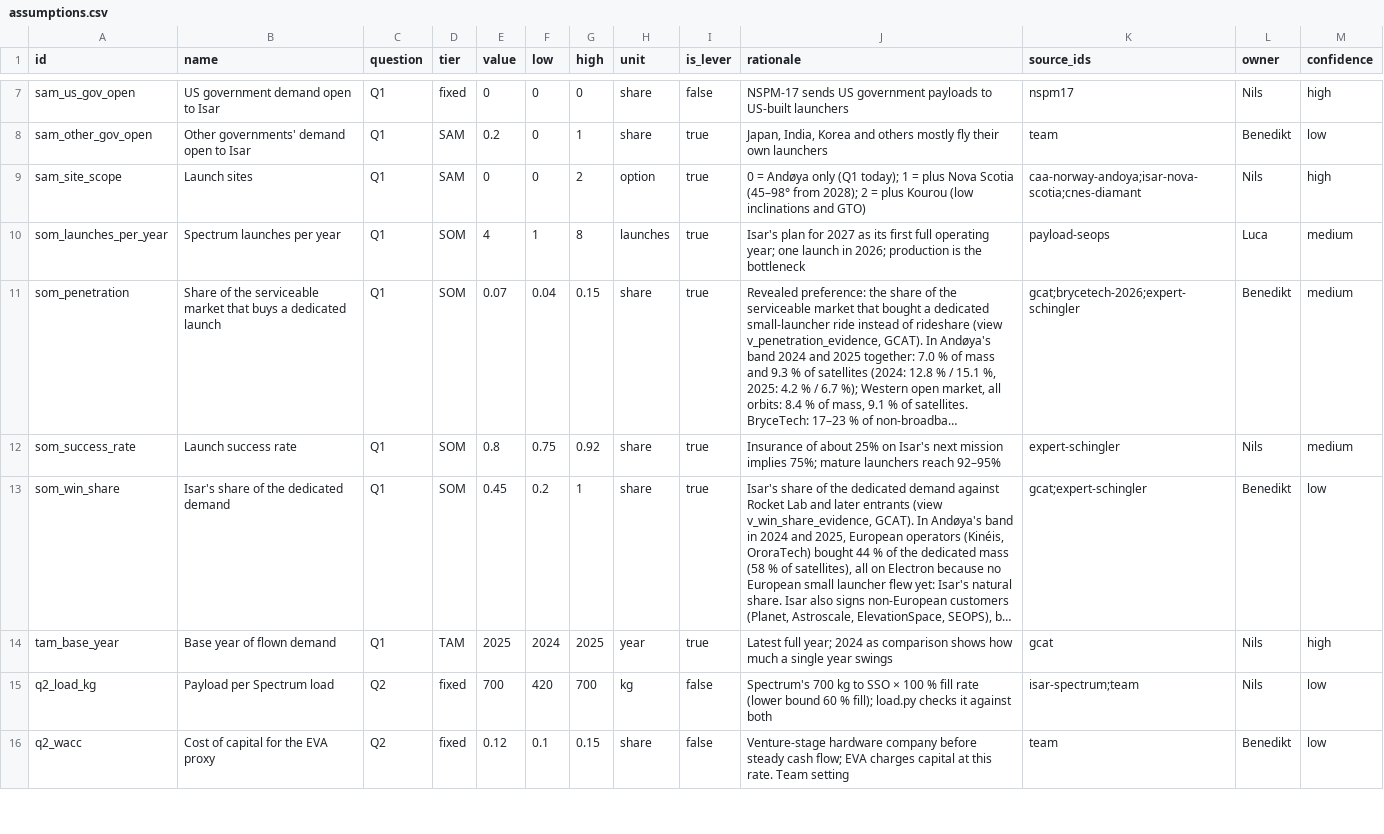
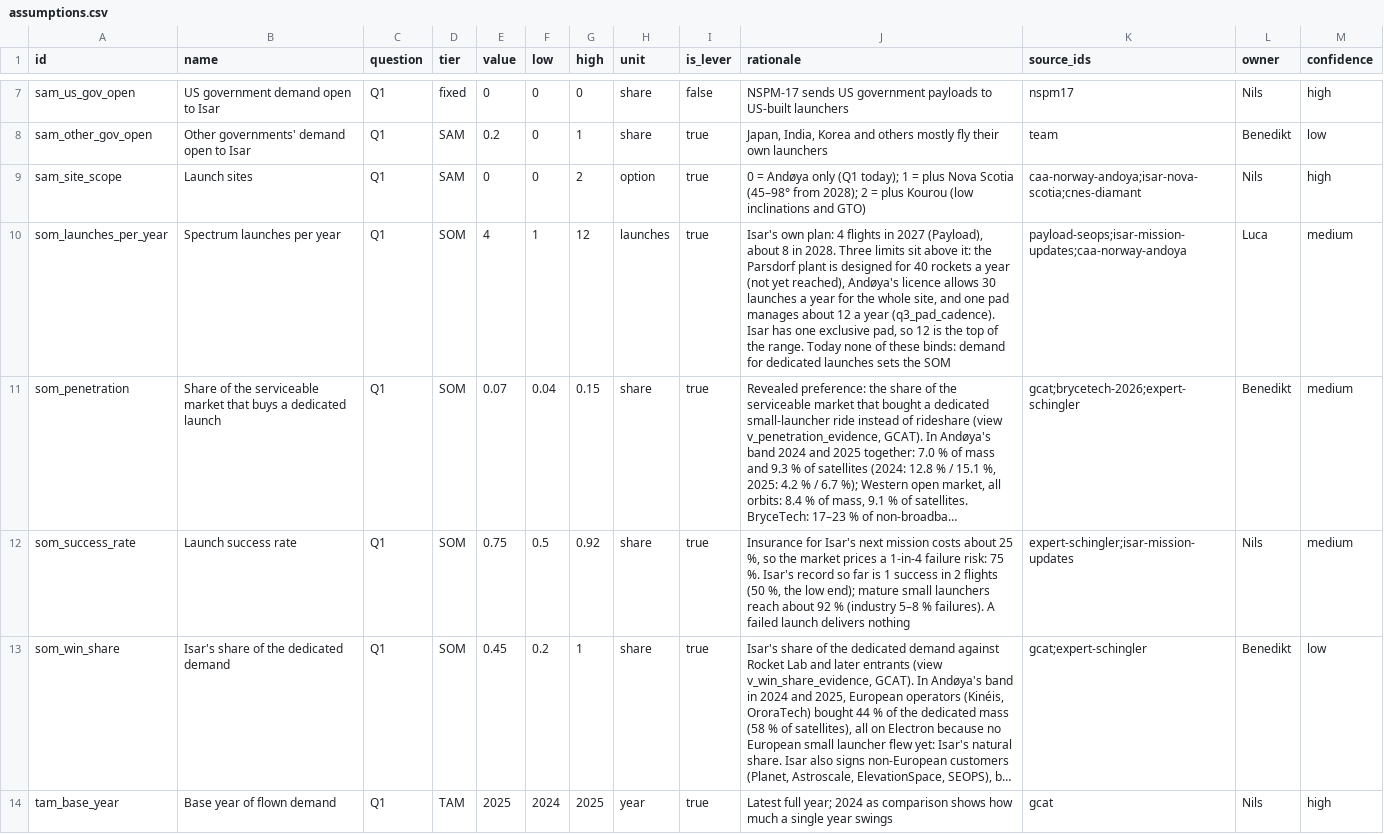
Before and after one commit to wagner-nils/stern-hackathon, a CSV file: warehouse/seed/assumptions.csv, drawn as a sheet; only a part is shown, gaps mark what is left out; the shorter side is filled out with more unchanged rows; long unchanged cells end in …; the diff names each change by its address in the sheet, - before the commit and + after, or states it on an @@ line.

```diff
--- a/warehouse/seed/assumptions.csv
+++ b/warehouse/seed/assumptions.csv
-G10 (high): 8
+G10 (high): 12
-J10 (rationale): Isar's plan for 2027 as its first full operating year; one launch in 2026; production is the bottleneck
+J10 (rationale): Isar's own plan: 4 flights in 2027 (Payload), about 8 in 2028. Three limits sit above it: the Parsdorf plant is designed for 40 rockets a year (not yet reached), Andøya's licence allows 30 launches a year for the whole site, and one pad manages about 12 a year (q3_pad_cadence). Isar has one exclusive pad, so 12 is the top of the range. Today none of these binds: demand for dedicated launches sets the SOM
-K10 (source_ids): payload-seops
+K10 (source_ids): payload-seops;isar-mission-updates;caa-norway-andoya
-E12 (value): 0.8
+E12 (value): 0.75
-F12 (low): 0.75
+F12 (low): 0.5
-J12 (rationale): Insurance of about 25% on Isar's next mission implies 75%; mature launchers reach 92–95%
+J12 (rationale): Insurance for Isar's next mission costs about 25 %, so the market prices a 1-in-4 failure risk: 75 %. Isar's record so far is 1 success in 2 flights (50 %, the low end); mature small launchers reach about 92 % (industry 5–8 % failures). A failed launch delivers nothing
-K12 (source_ids): expert-schingler
+K12 (source_ids): expert-schingler;isar-mission-updates
```
Also changed, not shown: 4 other files.
